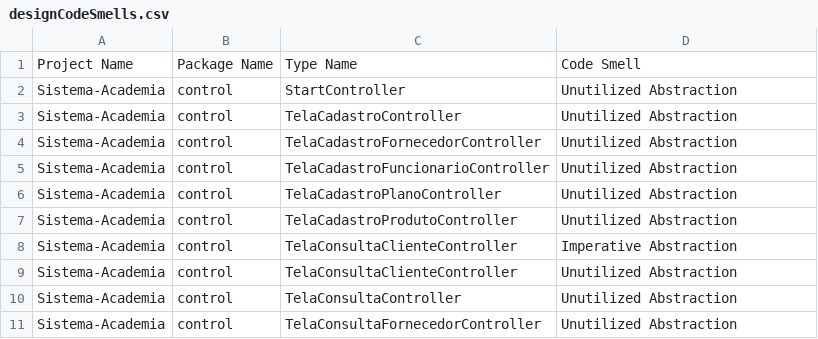
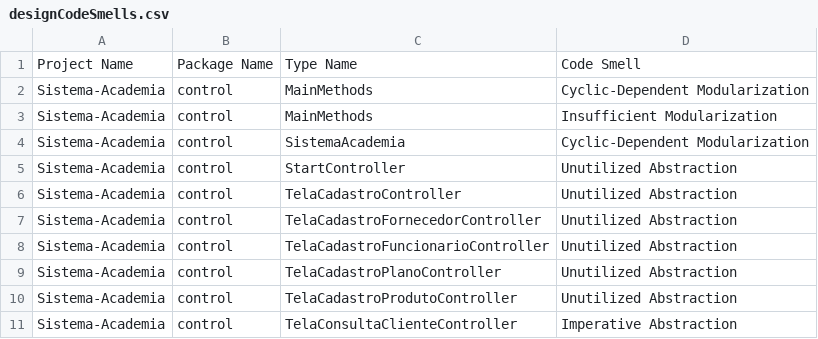
Before and after one commit to MateusAra/Sistema-Academia, a CSV file: results/designCodeSmells.csv, drawn as a sheet; only a part is shown; the shorter side is filled out with more unchanged rows.

```diff
--- a/results/designCodeSmells.csv
+++ b/results/designCodeSmells.csv
@@ -1,2 +1,5 @@
 Project Name,Package Name,Type Name,Code Smell
+Sistema-Academia,control,MainMethods,Cyclic-Dependent Modularization
+Sistema-Academia,control,MainMethods,Insufficient Modularization
+Sistema-Academia,control,SistemaAcademia,Cyclic-Dependent Modularization
 Sistema-Academia,control,StartController,Unutilized Abstraction
```
Also changed, not shown: results/implementationCodeSmells.csv, results/methodMetrics.csv, 2 other files.
